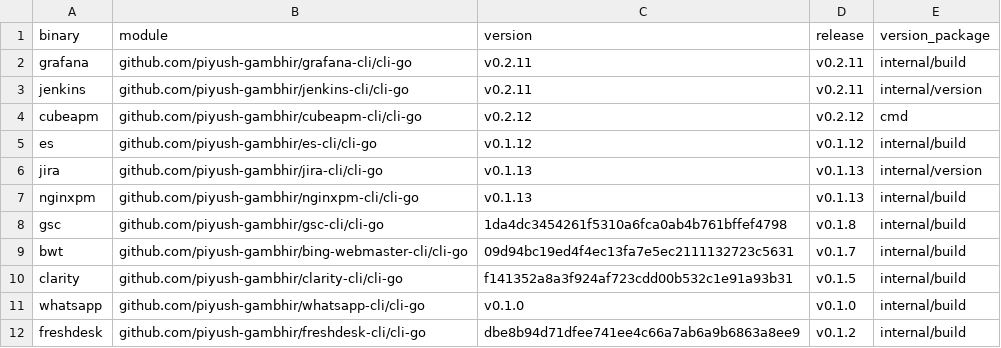
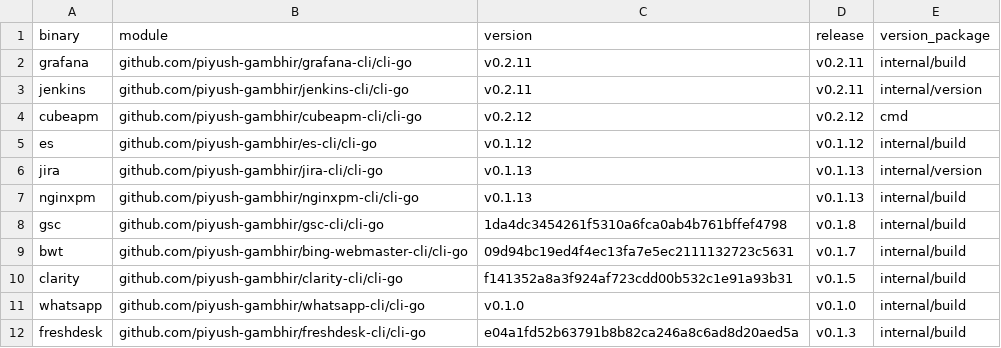
Before and after one commit to piyush-gambhir/reckon, a CSV file: scripts/cli-releases.csv, drawn as a sheet.

```diff
--- a/scripts/cli-releases.csv
+++ b/scripts/cli-releases.csv
@@ -11,2 +11,2 @@ clarity,github.com/piyush-gambhir/clarity-cli/cli-go,f141352a8a3f924af723cdd00b5
 whatsapp,github.com/piyush-gambhir/whatsapp-cli/cli-go,v0.1.0,v0.1.0,internal/build
-freshdesk,github.com/piyush-gambhir/freshdesk-cli/cli-go,dbe8b94d71dfee741ee4c66a7ab6a9b6863a8ee9,v0.1.2,internal/build
+freshdesk,github.com/piyush-gambhir/freshdesk-cli/cli-go,e04a1fd52b63791b8b82ca246a8c6ad8d20aed5a,v0.1.3,internal/build
```
Also changed, not shown: 1 other file.
